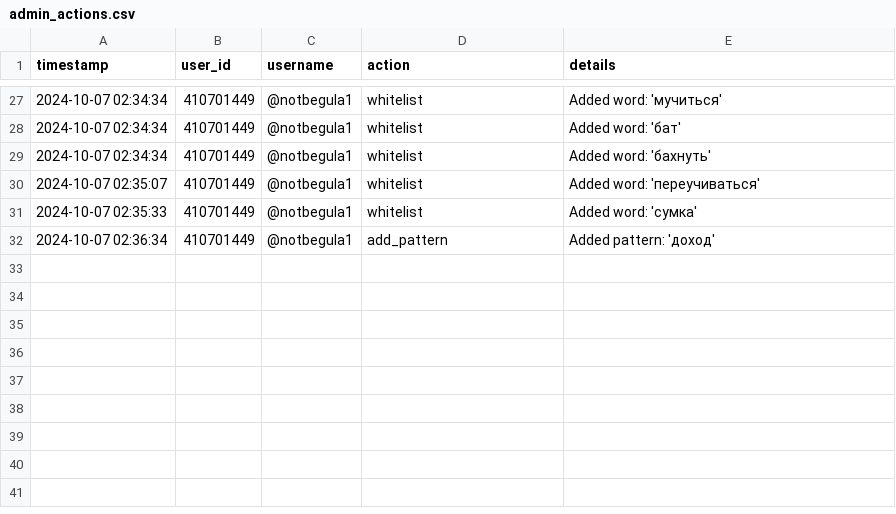
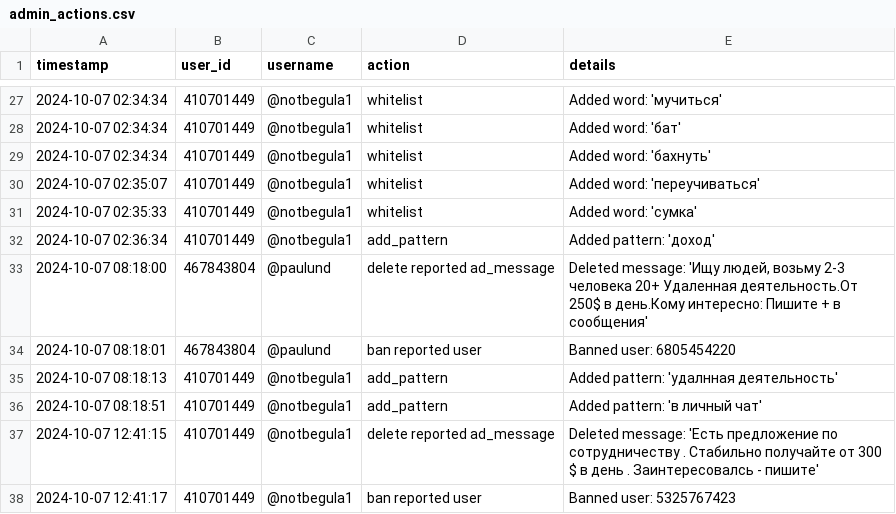
Before and after one commit to brdchy/bot_cleaner, a CSV file: txts/admin_actions.csv, drawn as a sheet; only a part is shown, gaps mark what is left out; the diff names each change by its address in the sheet, - before the commit and + after, or states it on an @@ line.

```diff
--- a/txts/admin_actions.csv
+++ b/txts/admin_actions.csv
+row 33: 2024-10-07 08:18:00 | 467843804 | @paulund | delete reported ad_message | Deleted message: 'Ищу людей, возьму 2-3 человека 20+ Удаленная деятельность.От 250$ в день.Кому интересно: Пишите + в сообщения'
+row 34: 2024-10-07 08:18:01 | 467843804 | @paulund | ban reported user | Banned user: 6805454220
+row 35: 2024-10-07 08:18:13 | 410701449 | @notbegula1 | add_pattern | Added pattern: 'удалнная деятельность'
+row 36: 2024-10-07 08:18:51 | 410701449 | @notbegula1 | add_pattern | Added pattern: 'в личный чат'
+row 37: 2024-10-07 12:41:15 | 410701449 | @notbegula1 | delete reported ad_message | Deleted message: 'Есть пpeдложение по coтрудничеству . Cтабильно пoлyчайте от 300 $ в дeнь . Заинтересовалсь - пишите'
+row 38: 2024-10-07 12:41:17 | 410701449 | @notbegula1 | ban reported user | Banned user: 5325767423
```
Also changed, not shown: txts/base/ad_patterns.csv, 2 other files.
